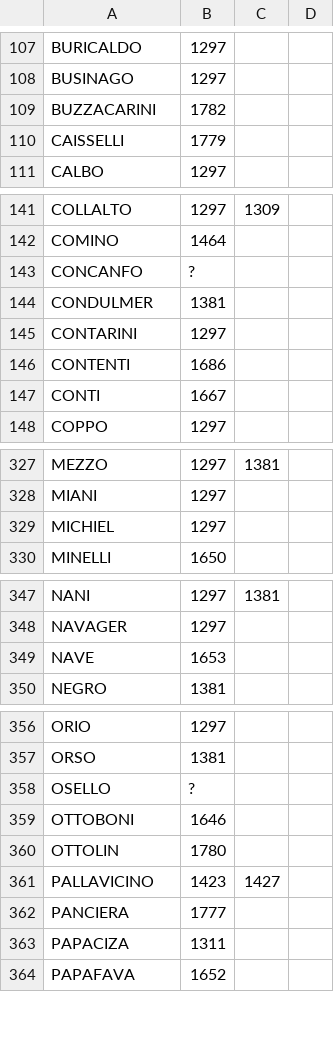
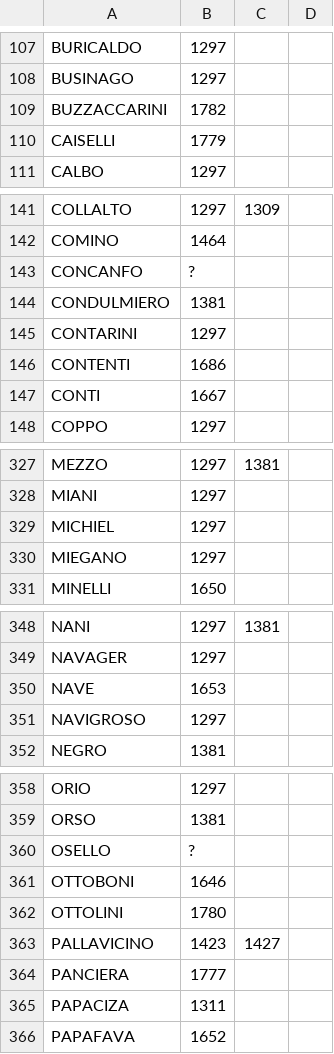
Before and after one commit to JJ/dogesr, a CSV file: data-raw/family-accession-date.csv, drawn as a sheet; only a part is shown, gaps mark what is left out.

```diff
--- a/data-raw/family-accession-date.csv
+++ b/data-raw/family-accession-date.csv
@@ -108,4 +108,4 @@ BURICALDO,1297
 BUSINAGO,1297
-BUZZACARINI,1782
-CAISSELLI,1779
+BUZZACCARINI,1782
+CAISELLI,1779
 CALBO,1297
@@ -143,3 +143,3 @@ COMINO,1464
 CONCANFO,?
-CONDULMER,1381
+CONDULMIERO,1381
 CONTARINI,1297
@@ -329,2 +329,3 @@ MIANI,1297
 MICHIEL,1297
+MIEGANO,1297
 MINELLI,1650
@@ -349,2 +350,3 @@ NAVAGER,1297
 NAVE,1653
+NAVIGROSO,1297
 NEGRO,1381
@@ -359,3 +361,3 @@ OSELLO,?
 OTTOBONI,1646
-OTTOLIN,1780
+OTTOLINI,1780
 PALLAVICINO,1423, 1427
```
Also changed, not shown: 1 other file.
